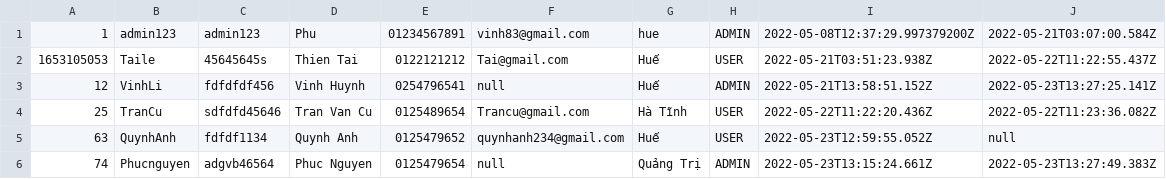
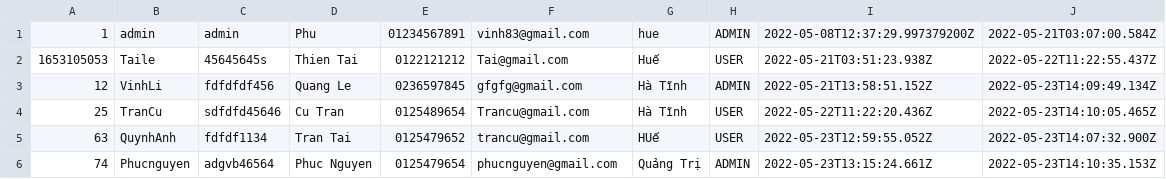
Before and after one commit to huynhvinh8398/CaseStudy_Md2, a CSV file: data/users.csv, drawn as a sheet.

```diff
--- a/data/users.csv
+++ b/data/users.csv
@@ -1,6 +1,6 @@
-1,admin123,admin123,Phu,01234567891,vinh83@gmail.com,hue,ADMIN,2022-05-08T12:37:29.997379200Z,2022-05-21T03:07:00.584Z
+1,admin,admin,Phu,01234567891,vinh83@gmail.com,hue,ADMIN,2022-05-08T12:37:29.997379200Z,2022-05-21T03:07:00.584Z
 1653105053,Taile,45645645s,Thien Tai,0122121212,Tai@gmail.com,Huế,USER,2022-05-21T03:51:23.938Z,2022-05-22T11:22:55.437Z
-12,VinhLi,fdfdfdf456,Vinh Huynh,0254796541,null,Huế,ADMIN,2022-05-21T13:58:51.152Z,2022-05-23T13:27:25.141Z
-25,TranCu,sdfdfd45646,Tran Van Cu,0125489654,Trancu@gmail.com,Hà Tĩnh,USER,2022-05-22T11:22:20.436Z,2022-05-22T11:23:36.082Z
-63,QuynhAnh,fdfdf1134,Quynh Anh,0125479652,quynhanh234@gmail.com,Huế,USER,2022-05-23T12:59:55.052Z,null
-74,Phucnguyen,adgvb46564,Phuc Nguyen,0125479654,null,Quảng Trị,ADMIN,2022-05-23T13:15:24.661Z,2022-05-23T13:27:49.383Z
+12,VinhLi,fdfdfdf456,Quang Le,0236597845,gfgfg@gmail.com,Hà Tĩnh,ADMIN,2022-05-21T13:58:51.152Z,2022-05-23T14:09:49.134Z
+25,TranCu,sdfdfd45646,Cu Tran,0125489654,Trancu@gmail.com,Hà Tĩnh,USER,2022-05-22T11:22:20.436Z,2022-05-23T14:10:05.465Z
+63,QuynhAnh,fdfdf1134,Tran Tai,0125479652,trancu@gmail.com,HUế,USER,2022-05-23T12:59:55.052Z,2022-05-23T14:07:32.900Z
+74,Phucnguyen,adgvb46564,Phuc Nguyen,0125479654,phucnguyen@gmail.com,Quảng Trị,ADMIN,2022-05-23T13:15:24.661Z,2022-05-23T14:10:35.153Z
```
Also changed, not shown: data/products.csv, 10 other files.
